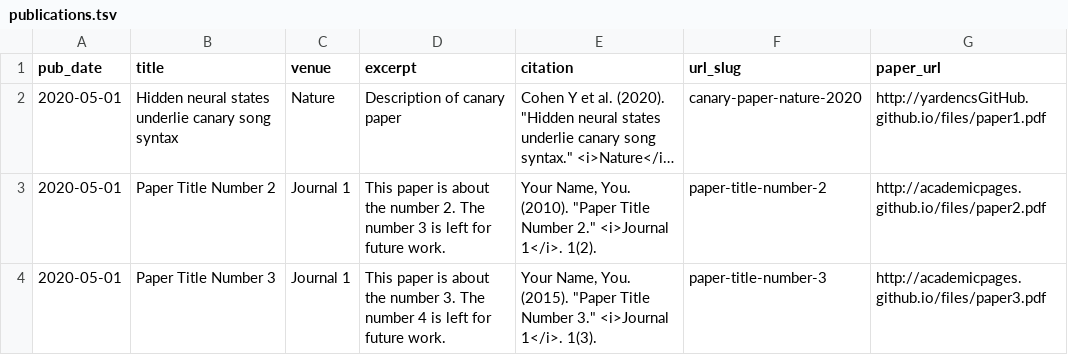
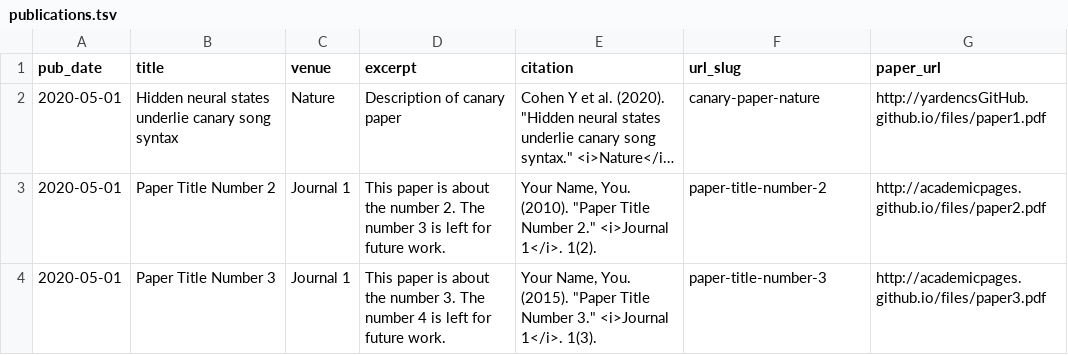
Before and after one commit to yardencsGitHub/yardencsGitHub.github.io, a TSV file: markdown_generator/publications.tsv, drawn as a sheet; long unchanged cells end in …; the diff names each change by its address in the sheet, - before the commit and + after, or states it on an @@ line.

```diff
--- a/markdown_generator/publications.tsv
+++ b/markdown_generator/publications.tsv
-F2 (url_slug): canary-paper-nature-2020
+F2 (url_slug): canary-paper-nature
```
Also changed, not shown: 8 other files.
